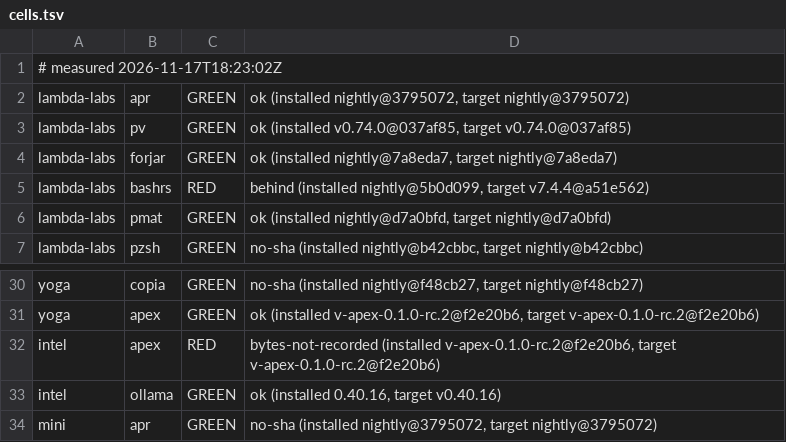
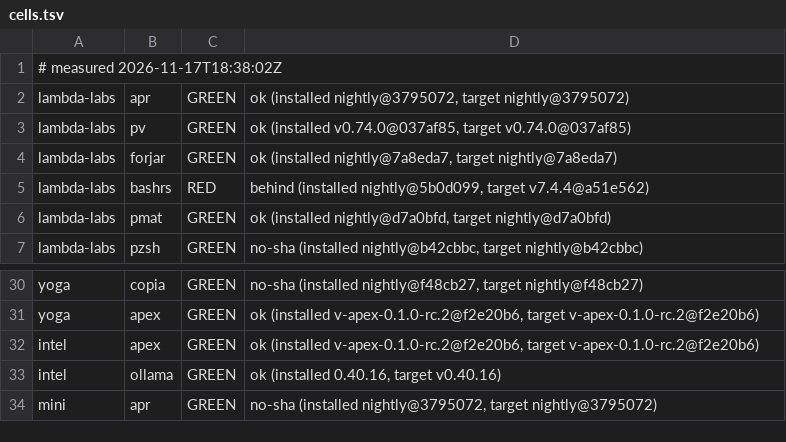
Before and after one commit to paiml/aprender, a TSV file: fleet/cells.tsv, drawn as a sheet; only a part is shown, gaps mark what is left out.

Commit message:
fleet cells 2026-11-17T18:38:02Z (fleet-drift)

```diff
--- a/fleet/cells.tsv
+++ b/fleet/cells.tsv
@@ -1,2 +1,2 @@
-# measured 2026-11-17T18:23:02Z
+# measured 2026-11-17T18:38:02Z
 lambda-labs	apr	GREEN	ok (installed nightly@3795072, target nightly@3795072)
@@ -31,3 +31,3 @@ yoga	copia	GREEN	no-sha (installed nightly@f48cb27, target nightly@f48cb27)
 yoga	apex	GREEN	ok (installed v-apex-0.1.0-rc.2@f2e20b6, target v-apex-0.1.0-rc.2@f2e20b6)
-intel	apex	RED	bytes-not-recorded (installed v-apex-0.1.0-rc.2@f2e20b6, target v-apex-0.1.0-rc.2@f2e20b6)
+intel	apex	GREEN	ok (installed v-apex-0.1.0-rc.2@f2e20b6, target v-apex-0.1.0-rc.2@f2e20b6)
 intel	ollama	GREEN	ok (installed 0.40.16, target v0.40.16)
```
